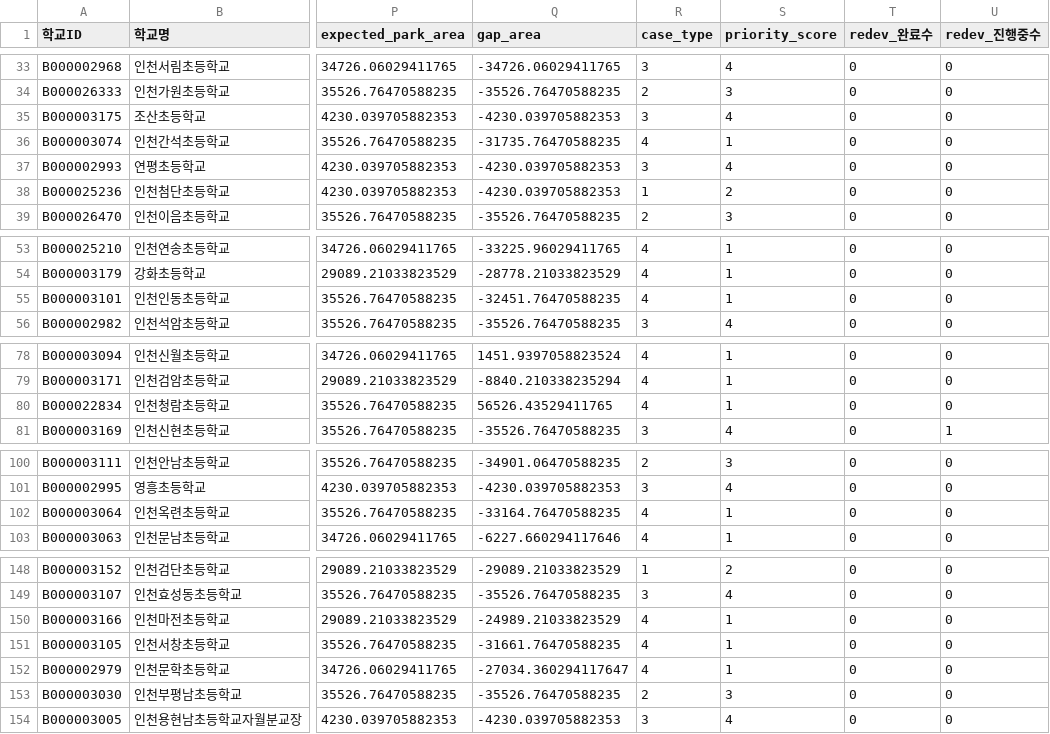
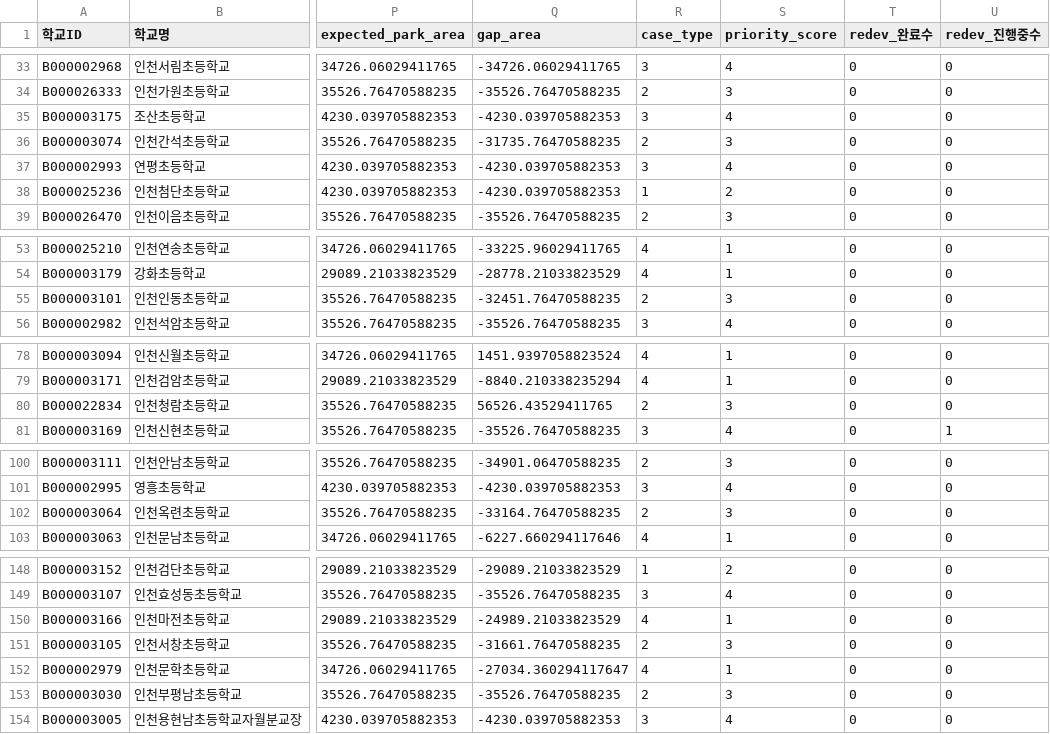
Before and after one commit to namijini0403/2026-park-analysis, a CSV file: data_processed/school_priority.csv, drawn as a sheet; only a part is shown, gaps mark what is left out; the diff covers the shown part only; the diff names each change by its address in the sheet, - before the commit and + after, or states it on an @@ line.

Commit message:
Update priority outputs after case2 relaxation

```diff
--- a/data_processed/school_priority.csv
+++ b/data_processed/school_priority.csv
-R36 (case_type): 4
+R36 (case_type): 2
-S36 (priority_score): 1
+S36 (priority_score): 3
-R55 (case_type): 4
+R55 (case_type): 2
-S55 (priority_score): 1
+S55 (priority_score): 3
-R80 (case_type): 4
+R80 (case_type): 2
-S80 (priority_score): 1
+S80 (priority_score): 3
-R102 (case_type): 4
+R102 (case_type): 2
-S102 (priority_score): 1
+S102 (priority_score): 3
-R151 (case_type): 4
+R151 (case_type): 2
-S151 (priority_score): 1
+S151 (priority_score): 3
```
Also changed, not shown: 32 edited cells elsewhere in this file, 2 other files.
